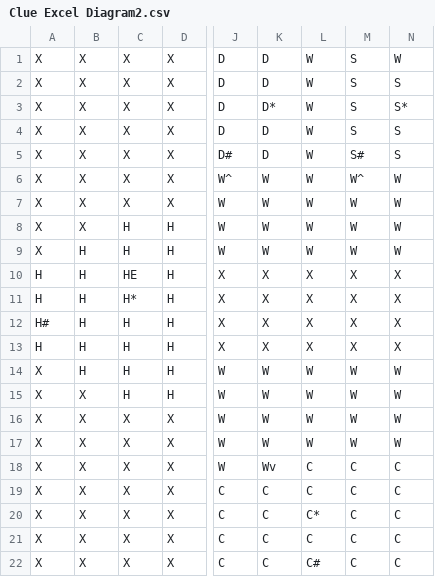
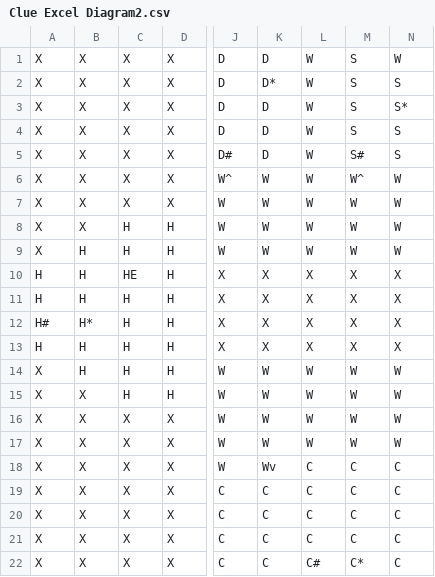
Before and after one commit to KaizelZero/ClueGame, a CSV file: src/data/Clue Excel Diagram2.csv, drawn as a sheet; only a part is shown, gaps mark what is left out; the diff names each change by its address in the sheet, - before the commit and + after, or states it on an @@ line.

```diff
--- a/src/data/Clue Excel Diagram2.csv
+++ b/src/data/Clue Excel Diagram2.csv
-K2: D
+K2: D*
-K3: D*
+K3: D
-C11: H*
+C11: H
-B12: H
+B12: H*
-L20: C*
+L20: C
-M22: C
+M22: C*
```
Also changed, not shown: 4 other files.
